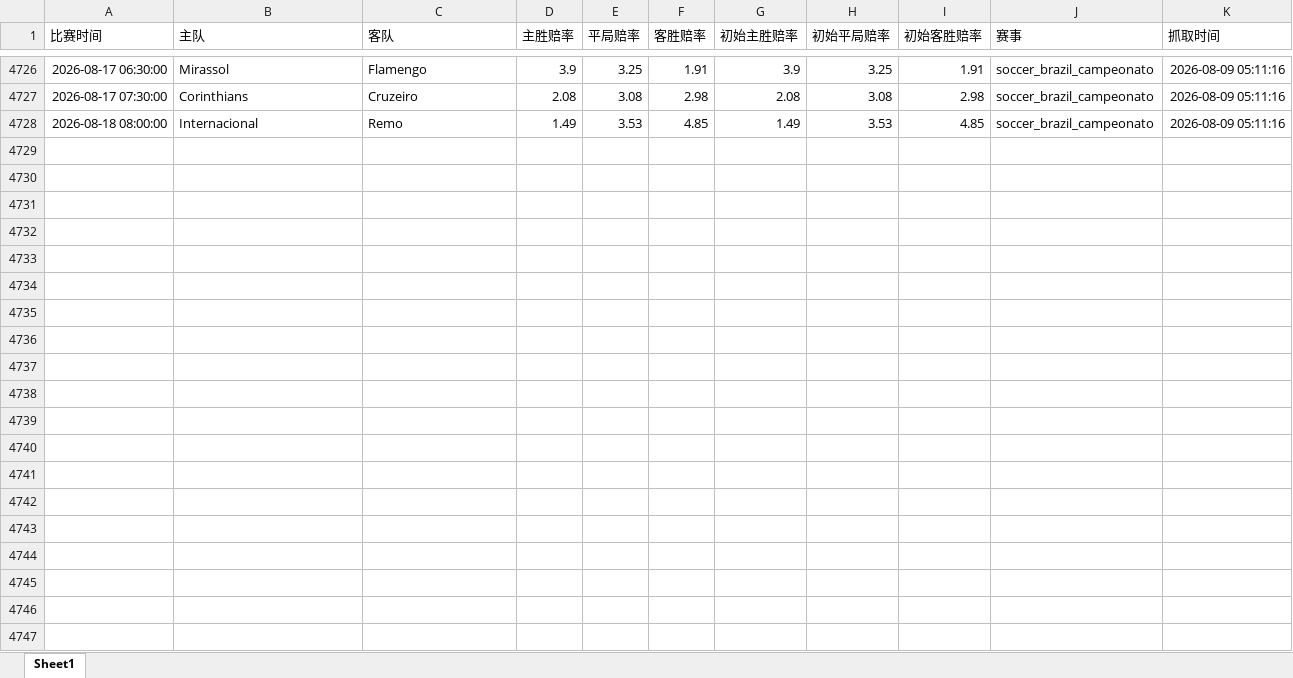
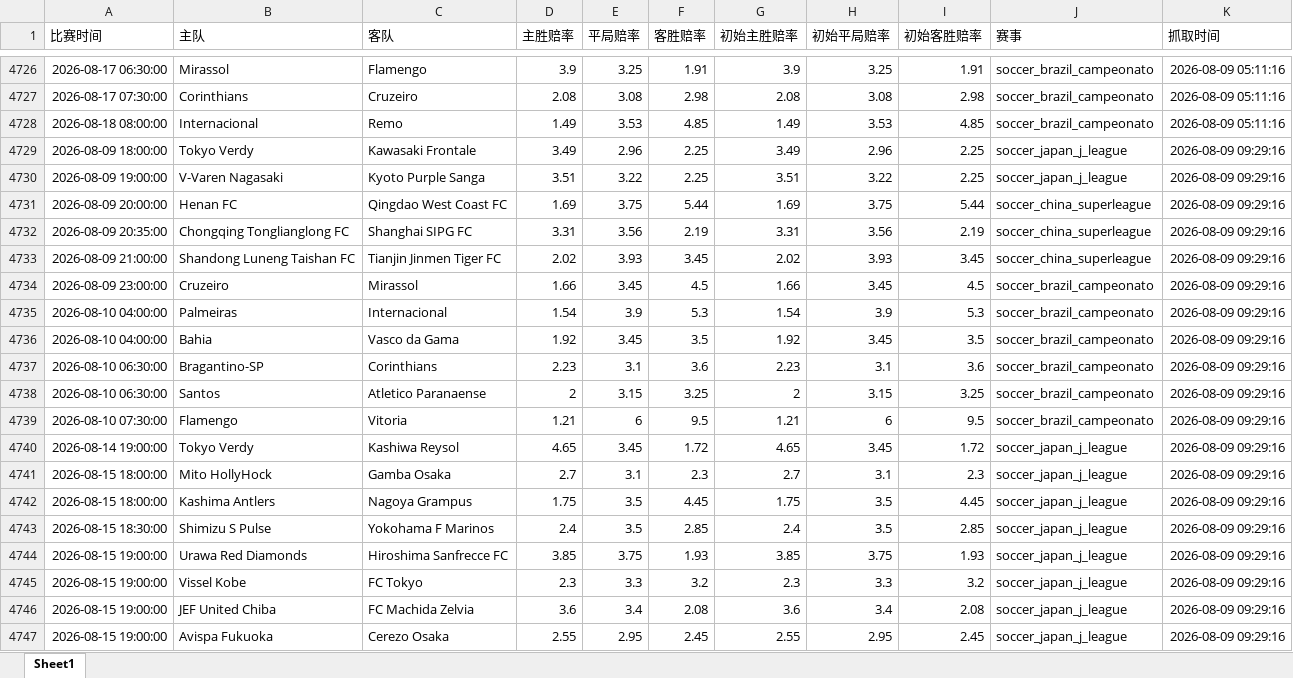
Before and after one commit to mynametengfei-coder/football_model, an Excel workbook: odds_history.xlsx, sheet Sheet1, drawn as a sheet; only a part is shown, gaps mark what is left out; values as stored, in another font and other column widths than the file's, no borders; the diff covers the shown part only; the diff names each change by its address in the sheet, - before the commit and + after, or states it on an @@ line.

```diff
--- a/odds_history.xlsx (sheet Sheet1)
+++ b/odds_history.xlsx (sheet Sheet1)
+row 4729: 2026-08-09 18:00:00 | Tokyo Verdy | Kawasaki Frontale | 3.49 | 2.96 | 2.25 | 3.49 | 2.96 | 2.25 | soccer_japan_j_league | 2026-08-09 09:29:16
+row 4730: 2026-08-09 19:00:00 | V-Varen Nagasaki | Kyoto Purple Sanga | 3.51 | 3.22 | 2.25 | 3.51 | 3.22 | 2.25 | soccer_japan_j_league | 2026-08-09 09:29:16
+row 4731: 2026-08-09 20:00:00 | Henan FC | Qingdao West Coast FC | 1.69 | 3.75 | 5.44 | 1.69 | 3.75 | 5.44 | soccer_china_superleague | 2026-08-09 09:29:16
+row 4732: 2026-08-09 20:35:00 | Chongqing Tonglianglong FC | Shanghai SIPG FC | 3.31 | 3.56 | 2.19 | 3.31 | 3.56 | 2.19 | soccer_china_superleague | 2026-08-09 09:29:16
+row 4733: 2026-08-09 21:00:00 | Shandong Luneng Taishan FC | Tianjin Jinmen Tiger FC | 2.02 | 3.93 | 3.45 | 2.02 | 3.93 | 3.45 | soccer_china_superleague | 2026-08-09 09:29:16
+row 4734: 2026-08-09 23:00:00 | Cruzeiro | Mirassol | 1.66 | 3.45 | 4.5 | 1.66 | 3.45 | 4.5 | soccer_brazil_campeonato | 2026-08-09 09:29:16
+row 4735: 2026-08-10 04:00:00 | Palmeiras | Internacional | 1.54 | 3.9 | 5.3 | 1.54 | 3.9 | 5.3 | soccer_brazil_campeonato | 2026-08-09 09:29:16
+row 4736: 2026-08-10 04:00:00 | Bahia | Vasco da Gama | 1.92 | 3.45 | 3.5 | 1.92 | 3.45 | 3.5 | soccer_brazil_campeonato | 2026-08-09 09:29:16
+row 4737: 2026-08-10 06:30:00 | Bragantino-SP | Corinthians | 2.23 | 3.1 | 3.6 | 2.23 | 3.1 | 3.6 | soccer_brazil_campeonato | 2026-08-09 09:29:16
+row 4738: 2026-08-10 06:30:00 | Santos | Atletico Paranaense | 2 | 3.15 | 3.25 | 2 | 3.15 | 3.25 | soccer_brazil_campeonato | 2026-08-09 09:29:16
+row 4739: 2026-08-10 07:30:00 | Flamengo | Vitoria | 1.21 | 6 | 9.5 | 1.21 | 6 | 9.5 | soccer_brazil_campeonato | 2026-08-09 09:29:16
+row 4740: 2026-08-14 19:00:00 | Tokyo Verdy | Kashiwa Reysol | 4.65 | 3.45 | 1.72 | 4.65 | 3.45 | 1.72 | soccer_japan_j_league | 2026-08-09 09:29:16
+row 4741: 2026-08-15 18:00:00 | Mito HollyHock | Gamba Osaka | 2.7 | 3.1 | 2.3 | 2.7 | 3.1 | 2.3 | soccer_japan_j_league | 2026-08-09 09:29:16
+row 4742: 2026-08-15 18:00:00 | Kashima Antlers | Nagoya Grampus | 1.75 | 3.5 | 4.45 | 1.75 | 3.5 | 4.45 | soccer_japan_j_league | 2026-08-09 09:29:16
+row 4743: 2026-08-15 18:30:00 | Shimizu S Pulse | Yokohama F Marinos | 2.4 | 3.5 | 2.85 | 2.4 | 3.5 | 2.85 | soccer_japan_j_league | 2026-08-09 09:29:16
+row 4744: 2026-08-15 19:00:00 | Urawa Red Diamonds | Hiroshima Sanfrecce FC | 3.85 | 3.75 | 1.93 | 3.85 | 3.75 | 1.93 | soccer_japan_j_league | 2026-08-09 09:29:16
+row 4745: 2026-08-15 19:00:00 | Vissel Kobe | FC Tokyo | 2.3 | 3.3 | 3.2 | 2.3 | 3.3 | 3.2 | soccer_japan_j_league | 2026-08-09 09:29:16
+row 4746: 2026-08-15 19:00:00 | JEF United Chiba | FC Machida Zelvia | 3.6 | 3.4 | 2.08 | 3.6 | 3.4 | 2.08 | soccer_japan_j_league | 2026-08-09 09:29:16
+row 4747: 2026-08-15 19:00:00 | Avispa Fukuoka | Cerezo Osaka | 2.55 | 2.95 | 2.45 | 2.55 | 2.95 | 2.45 | soccer_japan_j_league | 2026-08-09 09:29:16
```
Also changed, not shown: 13 added rows elsewhere in this sheet, matches_with_odds.xlsx.
